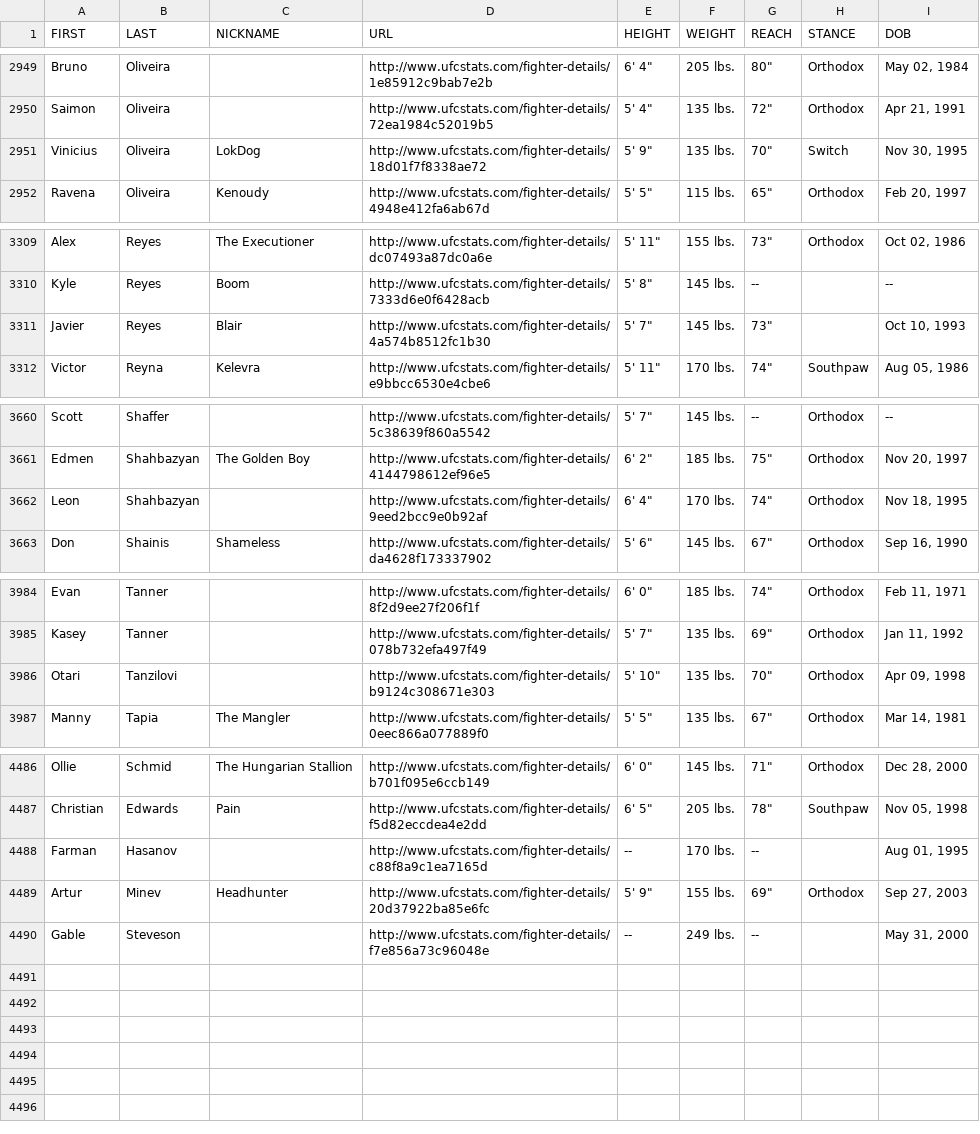
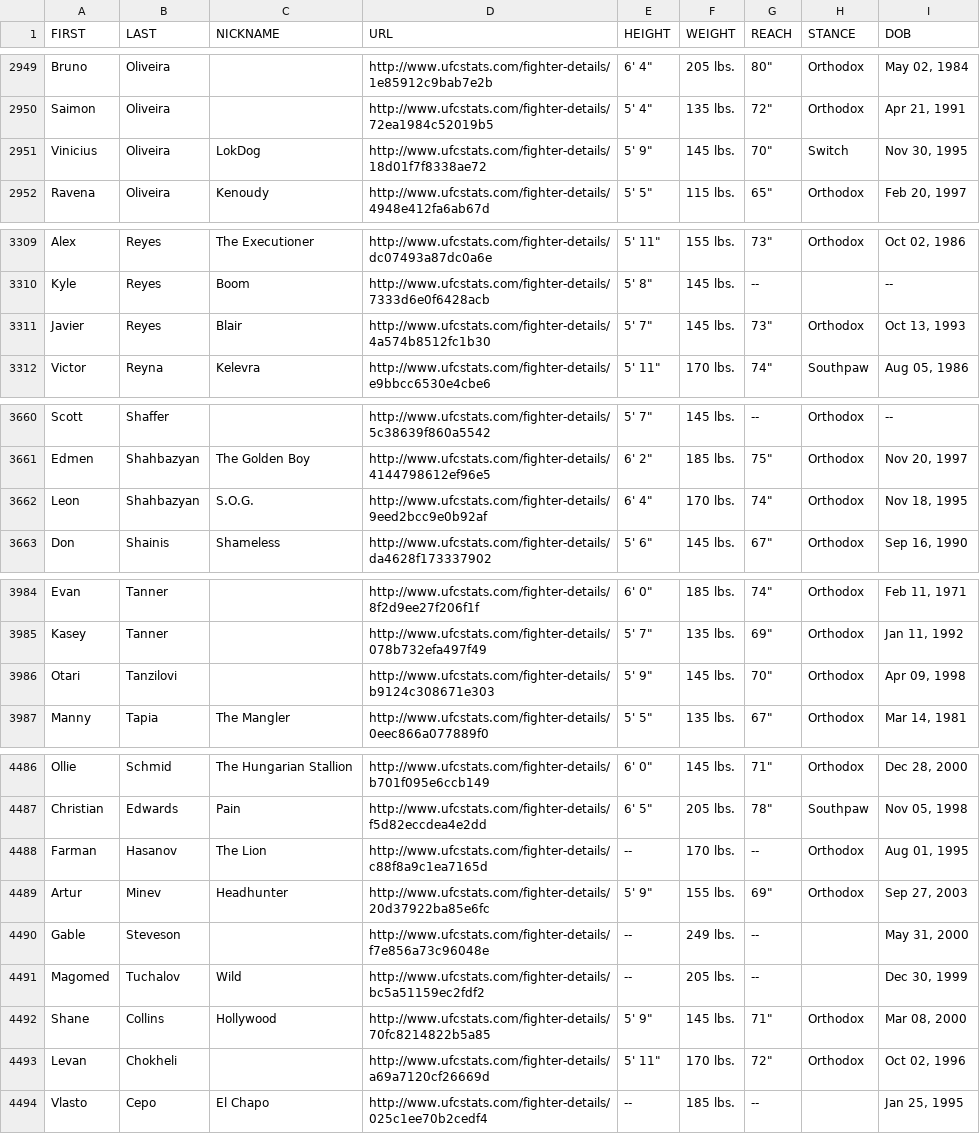
Before and after one commit to sockybobocky/ufc-data, a CSV file: ufc_fighter_details.csv, drawn as a sheet; only a part is shown, gaps mark what is left out; the diff covers the shown part only.

```diff
--- a/ufc_fighter_details.csv
+++ b/ufc_fighter_details.csv
@@ -2950,3 +2950,3 @@ Bruno,Oliveira,,http://www.ufcstats.com/fighter-details/1e85912c9bab7e2b,"6' 4""
 Saimon,Oliveira,,http://www.ufcstats.com/fighter-details/72ea1984c52019b5,"5' 4""",135 lbs.,"72""",Orthodox,"Apr 21, 1991"
-Vinicius,Oliveira,LokDog,http://www.ufcstats.com/fighter-details/18d01f7f8338ae72,"5' 9""",135 lbs.,"70""",Switch,"Nov 30, 1995"
+Vinicius,Oliveira,LokDog,http://www.ufcstats.com/fighter-details/18d01f7f8338ae72,"5' 9""",145 lbs.,"70""",Switch,"Nov 30, 1995"
 Ravena,Oliveira,Kenoudy,http://www.ufcstats.com/fighter-details/4948e412fa6ab67d,"5' 5""",115 lbs.,"65""",Orthodox,"Feb 20, 1997"
@@ -3310,3 +3310,3 @@ Alex,Reyes,The Executioner,http://www.ufcstats.com/fighter-details/dc07493a87dc0
 Kyle,Reyes,Boom,http://www.ufcstats.com/fighter-details/7333d6e0f6428acb,"5' 8""",145 lbs.,--,,--
-Javier,Reyes,Blair,http://www.ufcstats.com/fighter-details/4a574b8512fc1b30,"5' 7""",145 lbs.,"73""",,"Oct 10, 1993"
+Javier,Reyes,Blair,http://www.ufcstats.com/fighter-details/4a574b8512fc1b30,"5' 7""",145 lbs.,"73""",Orthodox,"Oct 13, 1993"
 Victor,Reyna,Kelevra,http://www.ufcstats.com/fighter-details/e9bbcc6530e4cbe6,"5' 11""",170 lbs.,"74""",Southpaw,"Aug 05, 1986"
@@ -3661,3 +3661,3 @@ Scott,Shaffer,,http://www.ufcstats.com/fighter-details/5c38639f860a5542,"5' 7"""
 Edmen,Shahbazyan,The Golden Boy,http://www.ufcstats.com/fighter-details/4144798612ef96e5,"6' 2""",185 lbs.,"75""",Orthodox,"Nov 20, 1997"
-Leon,Shahbazyan,,http://www.ufcstats.com/fighter-details/9eed2bcc9e0b92af,"6' 4""",170 lbs.,"74""",Orthodox,"Nov 18, 1995"
+Leon,Shahbazyan,S.O.G.,http://www.ufcstats.com/fighter-details/9eed2bcc9e0b92af,"6' 4""",170 lbs.,"74""",Orthodox,"Nov 18, 1995"
 Don,Shainis,Shameless,http://www.ufcstats.com/fighter-details/da4628f173337902,"5' 6""",145 lbs.,"67""",Orthodox,"Sep 16, 1990"
@@ -3985,3 +3985,3 @@ Evan,Tanner,,http://www.ufcstats.com/fighter-details/8f2d9ee27f206f1f,"6' 0""",1
 Kasey,Tanner,,http://www.ufcstats.com/fighter-details/078b732efa497f49,"5' 7""",135 lbs.,"69""",Orthodox,"Jan 11, 1992"
-Otari,Tanzilovi,,http://www.ufcstats.com/fighter-details/b9124c308671e303,"5' 10""",135 lbs.,"70""",Orthodox,"Apr 09, 1998"
+Otari,Tanzilovi,,http://www.ufcstats.com/fighter-details/b9124c308671e303,"5' 9""",145 lbs.,"70""",Orthodox,"Apr 09, 1998"
 Manny,Tapia,The Mangler,http://www.ufcstats.com/fighter-details/0eec866a077889f0,"5' 5""",135 lbs.,"67""",Orthodox,"Mar 14, 1981"
@@ -4487,4 +4487,8 @@ Ollie,Schmid,The Hungarian Stallion,http://www.ufcstats.com/fighter-details/b701
 Christian,Edwards,Pain,http://www.ufcstats.com/fighter-details/f5d82eccdea4e2dd,"6' 5""",205 lbs.,"78""",Southpaw,"Nov 05, 1998"
-Farman,Hasanov,,http://www.ufcstats.com/fighter-details/c88f8a9c1ea7165d,--,170 lbs.,--,,"Aug 01, 1995"
+Farman,Hasanov,The Lion,http://www.ufcstats.com/fighter-details/c88f8a9c1ea7165d,--,170 lbs.,--,Orthodox,"Aug 01, 1995"
 Artur,Minev,Headhunter,http://www.ufcstats.com/fighter-details/20d37922ba85e6fc,"5' 9""",155 lbs.,"69""",Orthodox,"Sep 27, 2003"
 Gable,Steveson,,http://www.ufcstats.com/fighter-details/f7e856a73c96048e,--,249 lbs.,--,,"May 31, 2000"
+Magomed,Tuchalov,Wild,http://www.ufcstats.com/fighter-details/bc5a51159ec2fdf2,--,205 lbs.,--,,"Dec 30, 1999"
+Shane,Collins,Hollywood,http://www.ufcstats.com/fighter-details/70fc8214822b5a85,"5' 9""",145 lbs.,"71""",Orthodox,"Mar 08, 2000"
+Levan,Chokheli,,http://www.ufcstats.com/fighter-details/a69a7120cf26669d,"5' 11""",170 lbs.,"72""",Orthodox,"Oct 02, 1996"
+Vlasto,Cepo,El Chapo,http://www.ufcstats.com/fighter-details/025c1ee70b2cedf4,--,185 lbs.,--,,"Jan 25, 1995"
```
Also changed, not shown: 2 edited cells elsewhere in this file, ufc_betting_odds.csv, ufc_fighter_profiles.csv, 6 other files.
